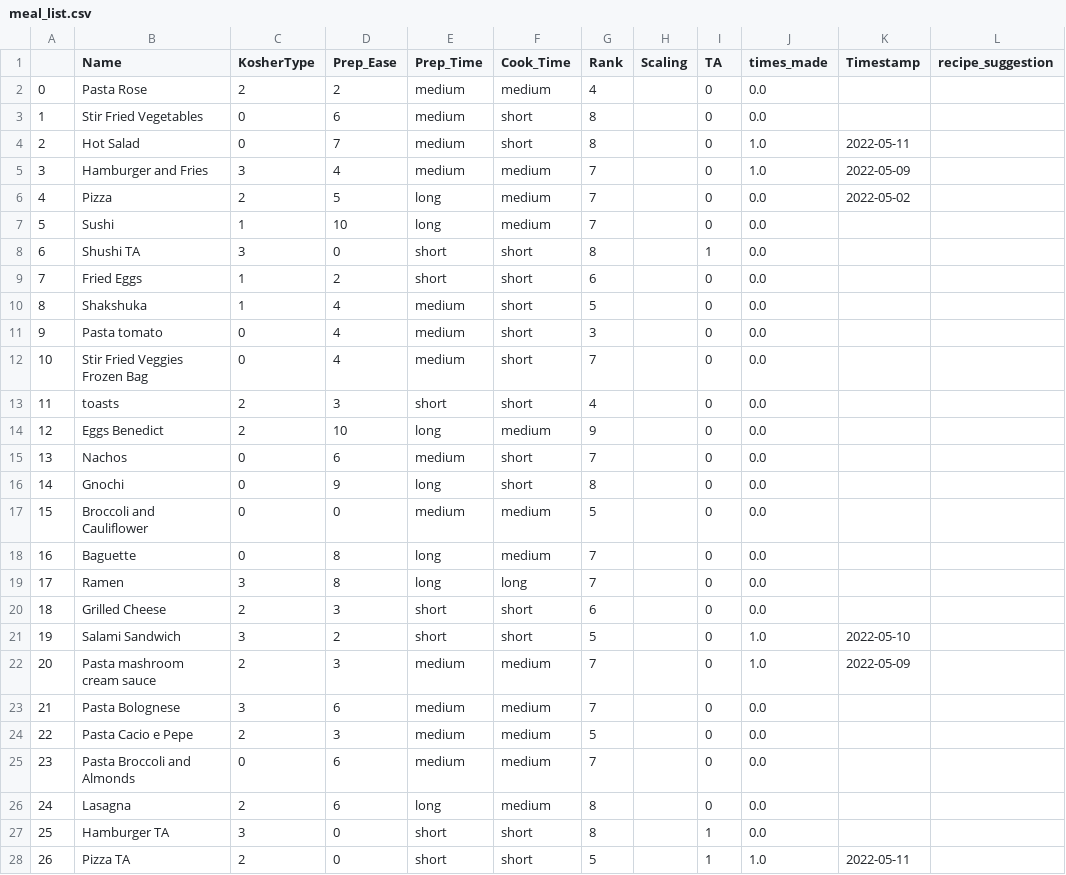
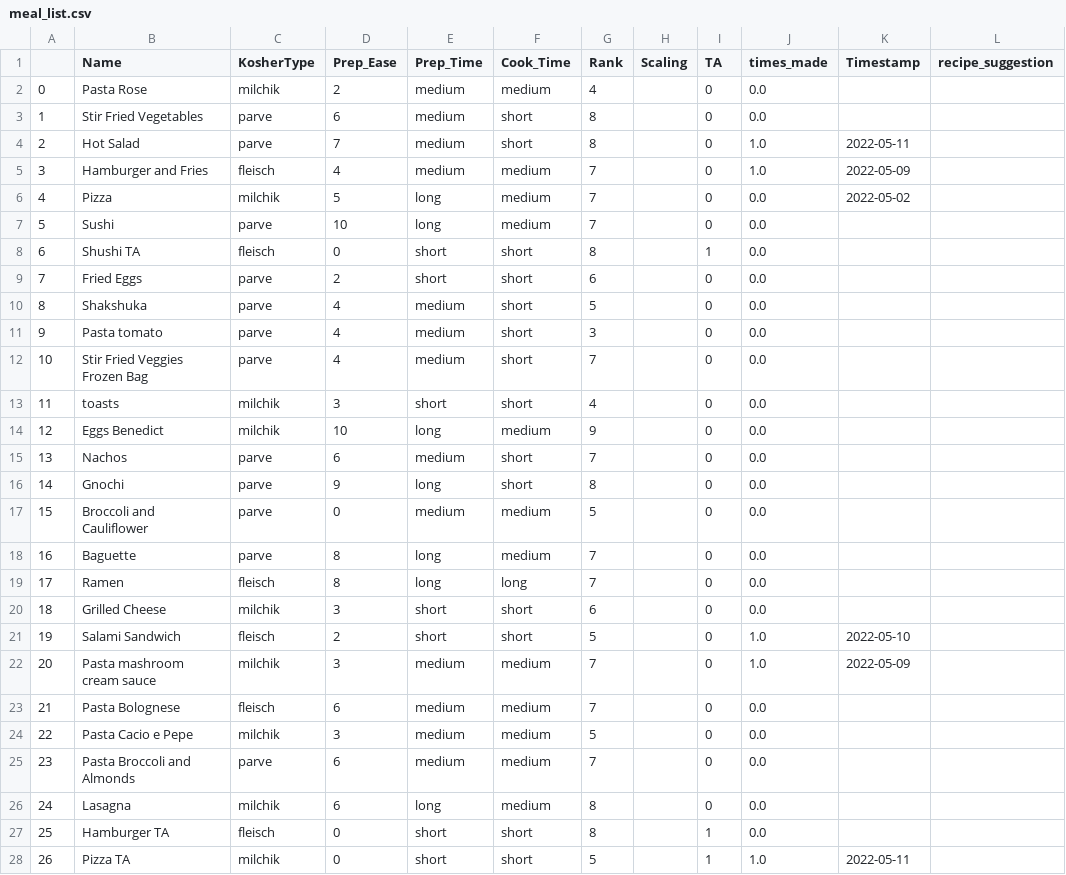
Before and after one commit to AvishaiBarnoy/DeepCook, a CSV file: data/meal_list.csv, drawn as a sheet; only a part is shown; the diff covers the shown part only; the diff names each change by its address in the sheet, - before the commit and + after, or states it on an @@ line.

Commit message:
Format change for KosherType and more in changelog

```diff
--- a/data/meal_list.csv
+++ b/data/meal_list.csv
-C2 (KosherType): 2
+C2 (KosherType): milchik
-C3:C4 (KosherType): 0
+C3:C4 (KosherType): parve
-C5 (KosherType): 3
+C5 (KosherType): fleisch
-C6 (KosherType): 2
+C6 (KosherType): milchik
-C7 (KosherType): 1
+C7 (KosherType): parve
-C8 (KosherType): 3
+C8 (KosherType): fleisch
-C9:C10 (KosherType): 1
+C9:C10 (KosherType): parve
-C11:C12 (KosherType): 0
+C11:C12 (KosherType): parve
-C13:C14 (KosherType): 2
+C13:C14 (KosherType): milchik
-C15:C18 (KosherType): 0
+C15:C18 (KosherType): parve
-C19 (KosherType): 3
+C19 (KosherType): fleisch
-C20 (KosherType): 2
+C20 (KosherType): milchik
-C21 (KosherType): 3
+C21 (KosherType): fleisch
-C22 (KosherType): 2
+C22 (KosherType): milchik
-C23 (KosherType): 3
+C23 (KosherType): fleisch
-C24 (KosherType): 2
+C24 (KosherType): milchik
-C25 (KosherType): 0
+C25 (KosherType): parve
-C26 (KosherType): 2
+C26 (KosherType): milchik
-C27 (KosherType): 3
+C27 (KosherType): fleisch
-C28 (KosherType): 2
+C28 (KosherType): milchik
```
Also changed, not shown: 12 edited cells elsewhere in this file, 11 other files.
